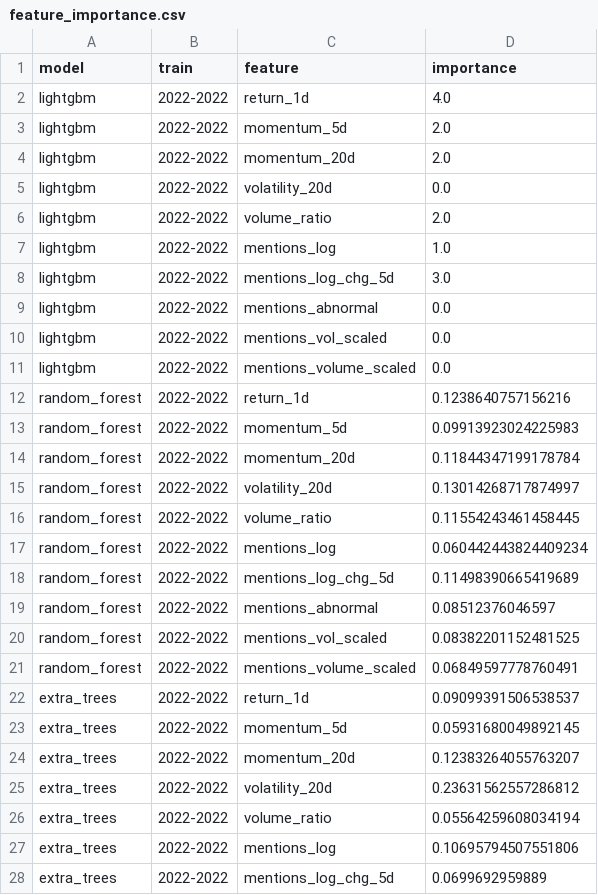
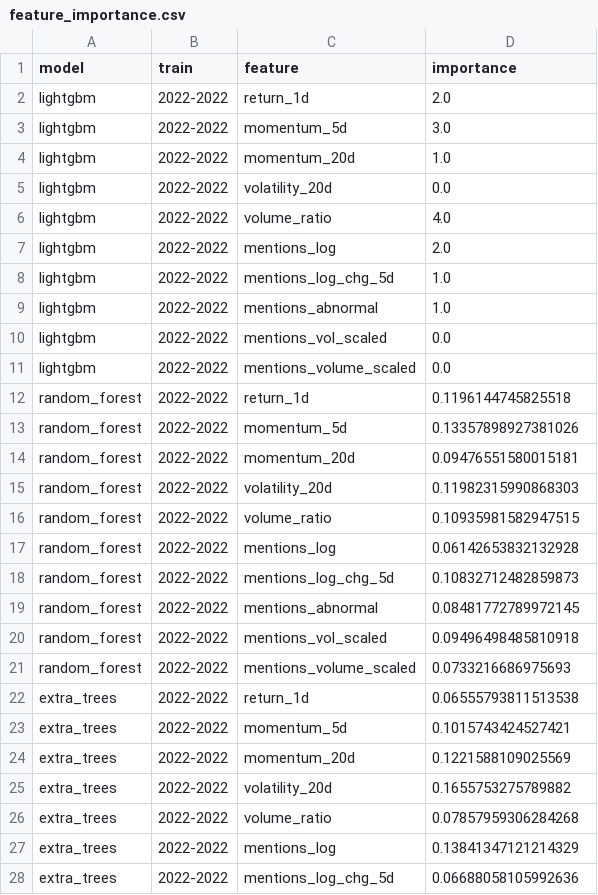
Before and after one commit to winston0753/altfore, a CSV file: dataset/feature_importance.csv, drawn as a sheet; only a part is shown; the diff covers the shown part only.

```diff
--- a/dataset/feature_importance.csv
+++ b/dataset/feature_importance.csv
@@ -1,28 +1,28 @@
 model,train,feature,importance
-lightgbm,2022-2022,return_1d,4.0
-lightgbm,2022-2022,momentum_5d,2.0
-lightgbm,2022-2022,momentum_20d,2.0
+lightgbm,2022-2022,return_1d,2.0
+lightgbm,2022-2022,momentum_5d,3.0
+lightgbm,2022-2022,momentum_20d,1.0
 lightgbm,2022-2022,volatility_20d,0.0
-lightgbm,2022-2022,volume_ratio,2.0
-lightgbm,2022-2022,mentions_log,1.0
-lightgbm,2022-2022,mentions_log_chg_5d,3.0
-lightgbm,2022-2022,mentions_abnormal,0.0
+lightgbm,2022-2022,volume_ratio,4.0
+lightgbm,2022-2022,mentions_log,2.0
+lightgbm,2022-2022,mentions_log_chg_5d,1.0
+lightgbm,2022-2022,mentions_abnormal,1.0
 lightgbm,2022-2022,mentions_vol_scaled,0.0
 lightgbm,2022-2022,mentions_volume_scaled,0.0
-random_forest,2022-2022,return_1d,0.1238640757156216
-random_forest,2022-2022,momentum_5d,0.09913923024225983
-random_forest,2022-2022,momentum_20d,0.11844347199178784
-random_forest,2022-2022,volatility_20d,0.13014268717874997
-random_forest,2022-2022,volume_ratio,0.11554243461458445
-random_forest,2022-2022,mentions_log,0.060442443824409234
-random_forest,2022-2022,mentions_log_chg_5d,0.11498390665419689
-random_forest,2022-2022,mentions_abnormal,0.08512376046597
-random_forest,2022-2022,mentions_vol_scaled,0.08382201152481525
-random_forest,2022-2022,mentions_volume_scaled,0.06849597778760491
-extra_trees,2022-2022,return_1d,0.09099391506538537
-extra_trees,2022-2022,momentum_5d,0.05931680049892145
-extra_trees,2022-2022,momentum_20d,0.12383264055763207
-extra_trees,2022-2022,volatility_20d,0.23631562557286812
-extra_trees,2022-2022,volume_ratio,0.05564259608034194
-extra_trees,2022-2022,mentions_log,0.10695794507551806
-extra_trees,2022-2022,mentions_log_chg_5d,0.0699692959889
+random_forest,2022-2022,return_1d,0.1196144745825518
+random_forest,2022-2022,momentum_5d,0.13357898927381026
+random_forest,2022-2022,momentum_20d,0.09476551580015181
+random_forest,2022-2022,volatility_20d,0.11982315990868303
+random_forest,2022-2022,volume_ratio,0.10935981582947515
+random_forest,2022-2022,mentions_log,0.06142653832132928
+random_forest,2022-2022,mentions_log_chg_5d,0.10832712482859873
+random_forest,2022-2022,mentions_abnormal,0.08481772789972145
+random_forest,2022-2022,mentions_vol_scaled,0.09496498485810918
+random_forest,2022-2022,mentions_volume_scaled,0.0733216686975693
+extra_trees,2022-2022,return_1d,0.06555793811513538
+extra_trees,2022-2022,momentum_5d,0.1015743424527421
+extra_trees,2022-2022,momentum_20d,0.1221588109025569
+extra_trees,2022-2022,volatility_20d,0.1655753275789882
+extra_trees,2022-2022,volume_ratio,0.07857959306284268
+extra_trees,2022-2022,mentions_log,0.13841347121214329
+extra_trees,2022-2022,mentions_log_chg_5d,0.06688058105992636
```
Also changed, not shown: 32 edited cells elsewhere in this file, dataset/deep_eval.csv, dataset/ls_daily_returns.csv, 4 other files.
